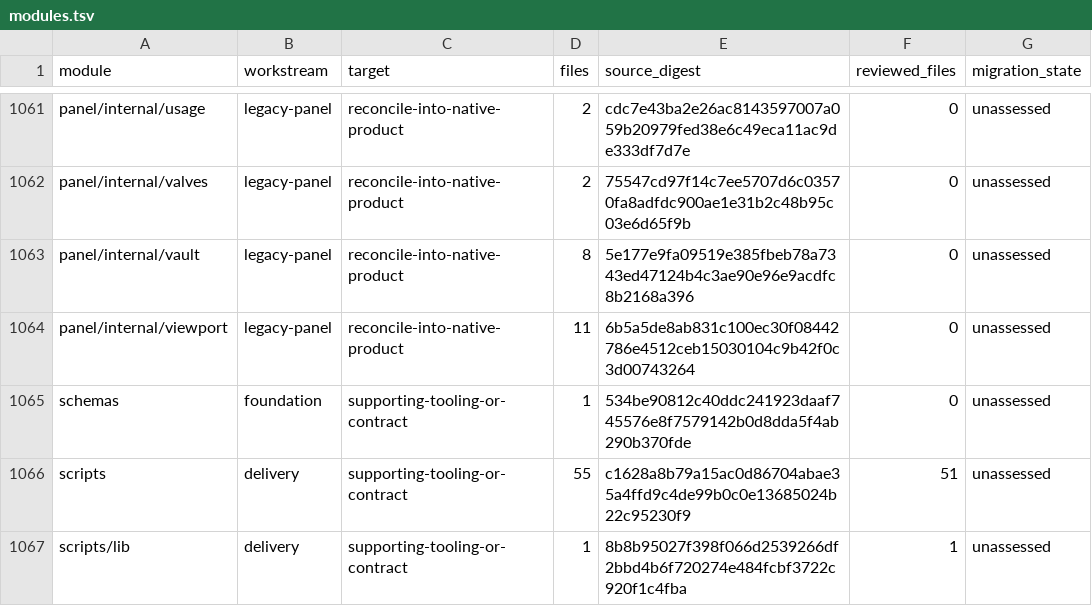
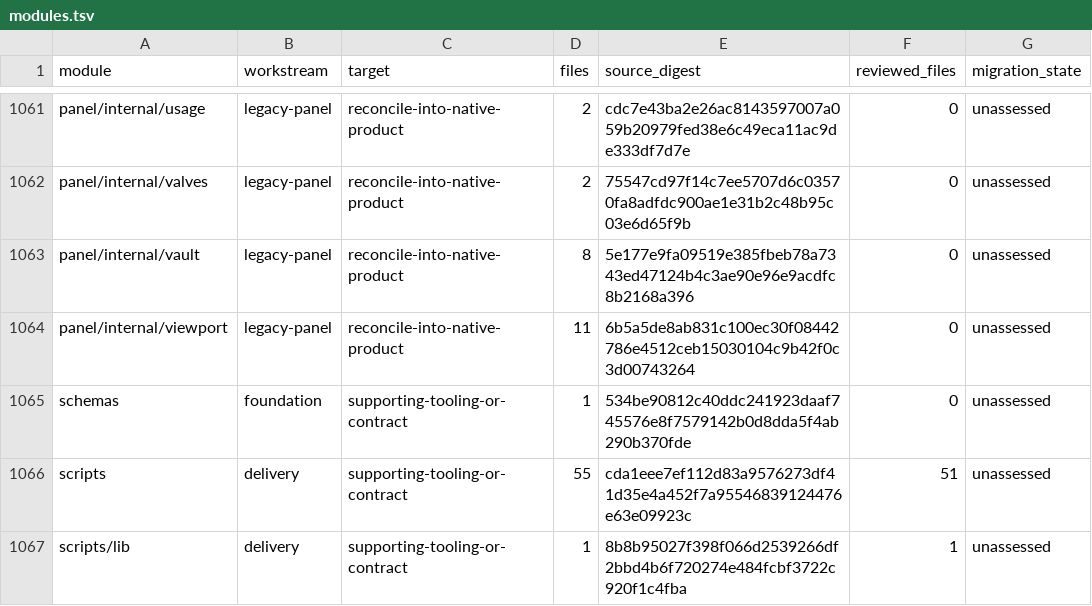
Before and after one commit to shippinAI/vaultix, a TSV file: docs/migration/generated/modules.tsv, drawn as a sheet; only a part is shown, gaps mark what is left out.

Commit message:
Make canonical source archives independent of Windows line endings

```diff
--- a/docs/migration/generated/modules.tsv
+++ b/docs/migration/generated/modules.tsv
@@ -1065,3 +1065,3 @@ panel/internal/viewport	legacy-panel	reconcile-into-native-product	11	6b5a5de8ab
 schemas	foundation	supporting-tooling-or-contract	1	534be90812c40ddc241923daaf745576e8f7579142b0d8dda5f4ab290b370fde	0	unassessed
-scripts	delivery	supporting-tooling-or-contract	55	c1628a8b79a15ac0d86704abae35a4ffd9c4de99b0c0e13685024b22c95230f9	51	unassessed
+scripts	delivery	supporting-tooling-or-contract	55	cda1eee7ef112d83a9576273df41d35e4a452f7a95546839124476e63e09923c	51	unassessed
 scripts/lib	delivery	supporting-tooling-or-contract	1	8b8b95027f398f066d2539266df2bbd4b6f720274e484fcbf3722c920f1c4fba	1	unassessed
```
Also changed, not shown: 7 other files.
